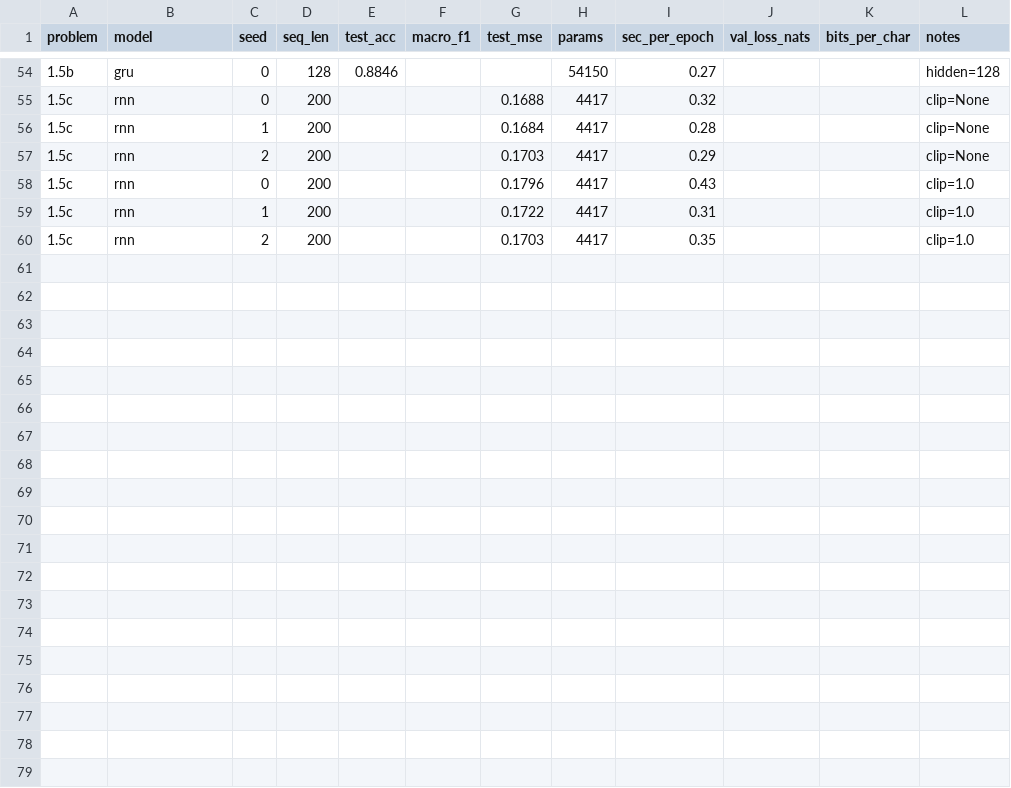
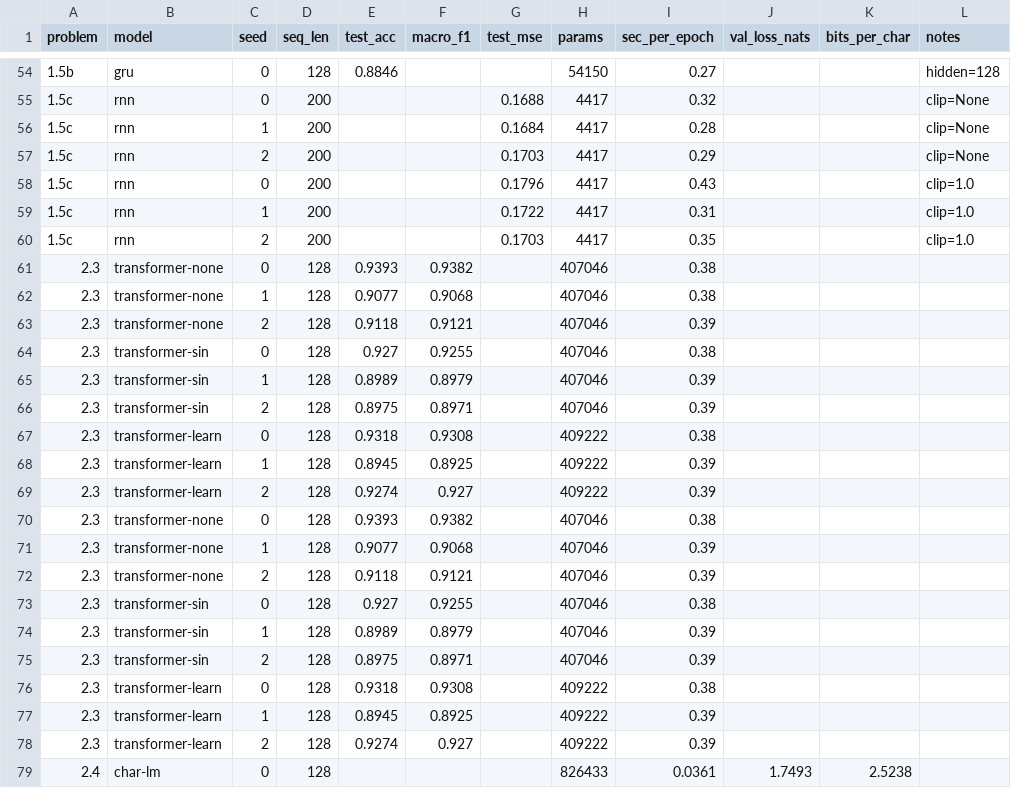
Before and after one commit to 2026aj05620/2026aj05620_DNN_Assignment, a CSV file: results.csv, drawn as a sheet; only a part is shown, gaps mark what is left out.

Commit message:
Added all Problem 1 and Problem 2 figures and all artifacts to Git

```diff
--- a/results.csv
+++ b/results.csv
@@ -60 +60,20 @@ problem,model,seed,seq_len,test_acc,macro_f1,test_mse,params,sec_per_epoch,val_l
 1.5c,rnn,2,200,,,0.1703,4417,0.35,,,clip=1.0
+2.3,transformer-none,0,128,0.9393,0.9382,,407046,0.38,,,
+2.3,transformer-none,1,128,0.9077,0.9068,,407046,0.38,,,
+2.3,transformer-none,2,128,0.9118,0.9121,,407046,0.39,,,
+2.3,transformer-sin,0,128,0.927,0.9255,,407046,0.38,,,
+2.3,transformer-sin,1,128,0.8989,0.8979,,407046,0.39,,,
+2.3,transformer-sin,2,128,0.8975,0.8971,,407046,0.39,,,
+2.3,transformer-learn,0,128,0.9318,0.9308,,409222,0.38,,,
+2.3,transformer-learn,1,128,0.8945,0.8925,,409222,0.39,,,
+2.3,transformer-learn,2,128,0.9274,0.927,,409222,0.39,,,
+2.3,transformer-none,0,128,0.9393,0.9382,,407046,0.38,,,
+2.3,transformer-none,1,128,0.9077,0.9068,,407046,0.39,,,
+2.3,transformer-none,2,128,0.9118,0.9121,,407046,0.39,,,
+2.3,transformer-sin,0,128,0.927,0.9255,,407046,0.38,,,
+2.3,transformer-sin,1,128,0.8989,0.8979,,407046,0.39,,,
+2.3,transformer-sin,2,128,0.8975,0.8971,,407046,0.39,,,
+2.3,transformer-learn,0,128,0.9318,0.9308,,409222,0.38,,,
+2.3,transformer-learn,1,128,0.8945,0.8925,,409222,0.39,,,
+2.3,transformer-learn,2,128,0.9274,0.927,,409222,0.39,,,
+2.4,char-lm,0,128,,,,826433,0.0361,1.7493,2.5238,
```
Also changed, not shown: 7 other files.
